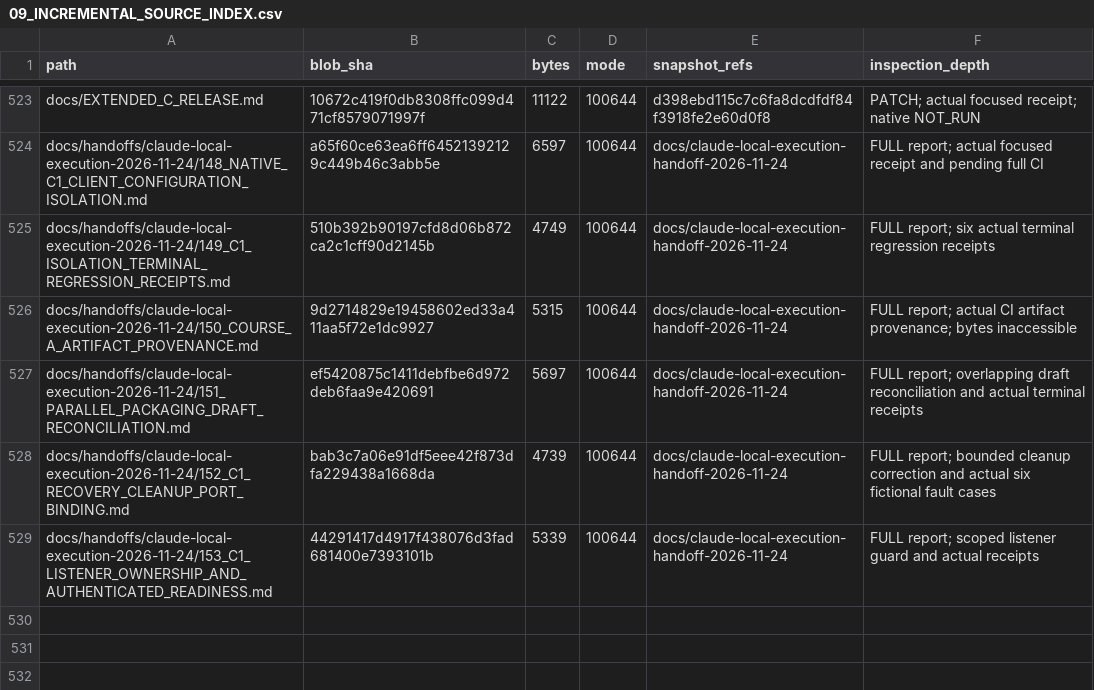
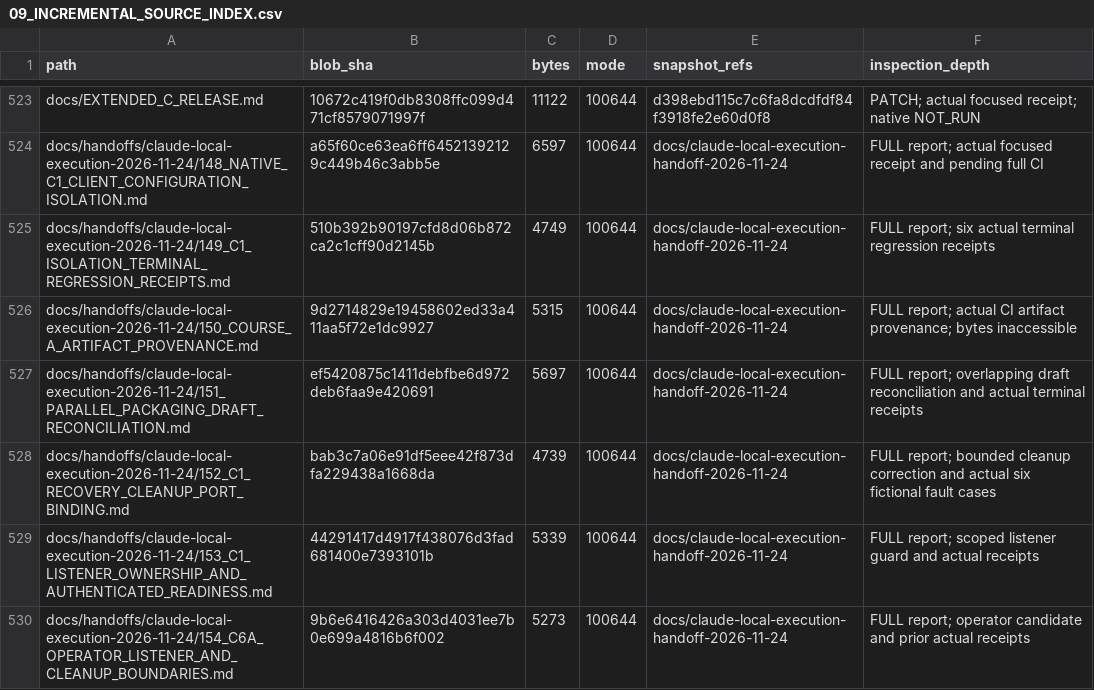
Before and after one commit to newonathe/OrgResource, a CSV file: docs/project-continuity/09_INCREMENTAL_SOURCE_INDEX.csv, drawn as a sheet; only a part is shown, gaps mark what is left out; the diff names each change by its address in the sheet, - before the commit and + after, or states it on an @@ line.

Commit message:
docs: record operator fixture guard candidate and prior regression evidence

```diff
--- a/docs/project-continuity/09_INCREMENTAL_SOURCE_INDEX.csv
+++ b/docs/project-continuity/09_INCREMENTAL_SOURCE_INDEX.csv
+row 530: docs/handoffs/claude-local-execution-2026-11-24/154_C6A_OPERATOR_LISTENER_AND_CLEANUP_BOUNDARIES.md | 9b6e6416426a303d4031ee7b0e699a4816b6f002 | 5273 | 100644 | docs/claude-local-execution-handoff-2026-11-24 | FULL report; operator candidate and prior actual receipts
```
Also changed, not shown: 9 other files.
